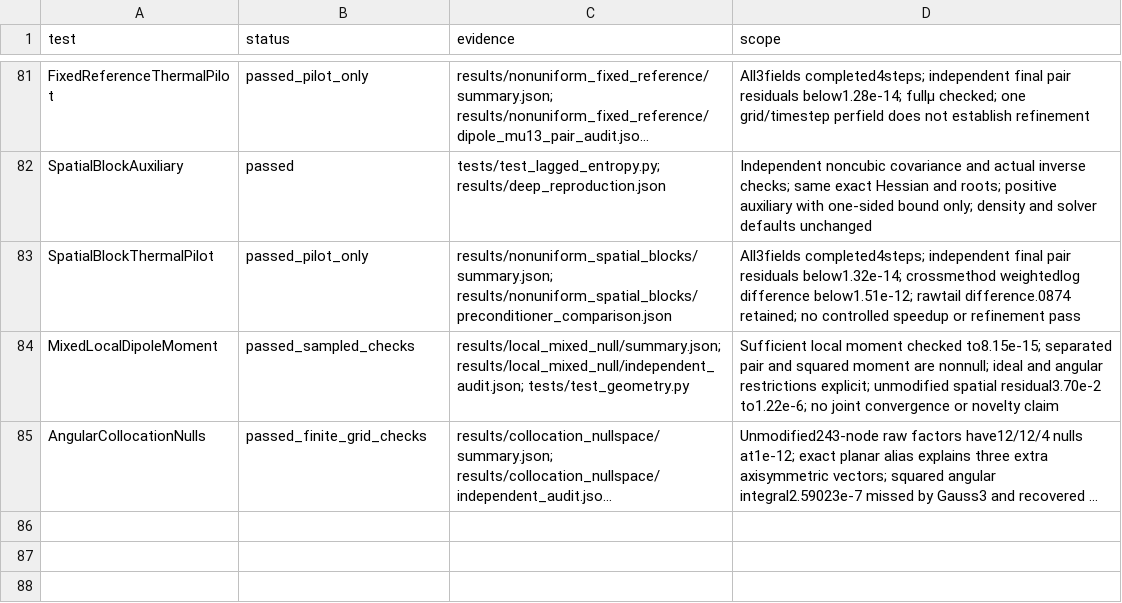
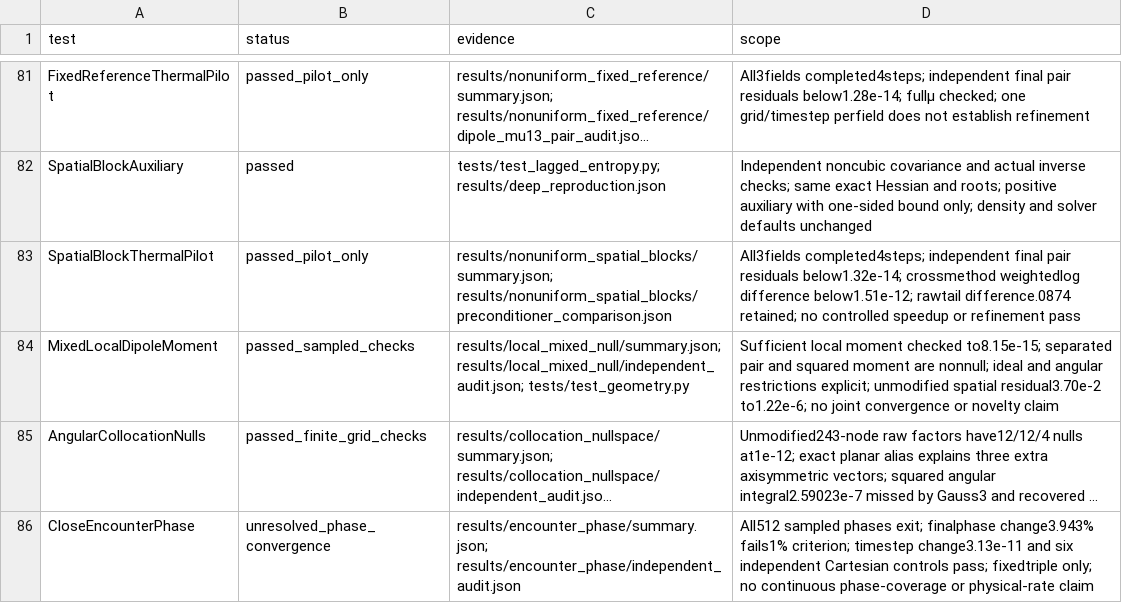
Before and after one commit to rogeriojorge/sato-morrison, a CSV file: results/validation.csv, drawn as a sheet; only a part is shown, gaps mark what is left out; long unchanged cells end in …; the diff names each change by its address in the sheet, - before the commit and + after, or states it on an @@ line.

Commit message:
Retain unresolved phase quadrature and independently audited refinement snapshot

```diff
--- a/results/validation.csv
+++ b/results/validation.csv
+row 86: CloseEncounterPhase | unresolved_phase_convergence | results/encounter_phase/summary.json; results/encounter_phase/independent_audit.json | All512 sampled phases exit; finalphase change3.943% fails1% criterion; timestep change3.13e-11 and six independent Cartesian controls pass; fixedtriple only; no continuous phase-coverage or physical-rate claim
```
Also changed, not shown: 25 other files.
